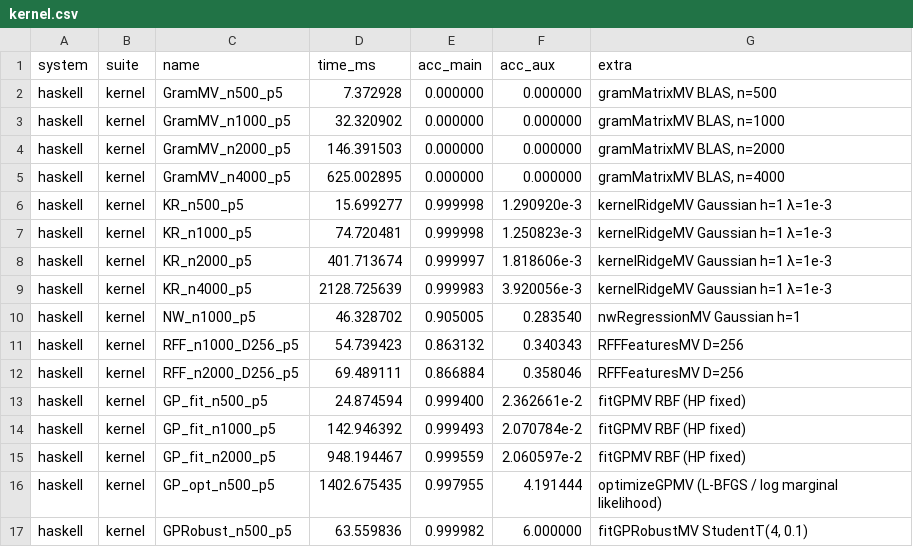
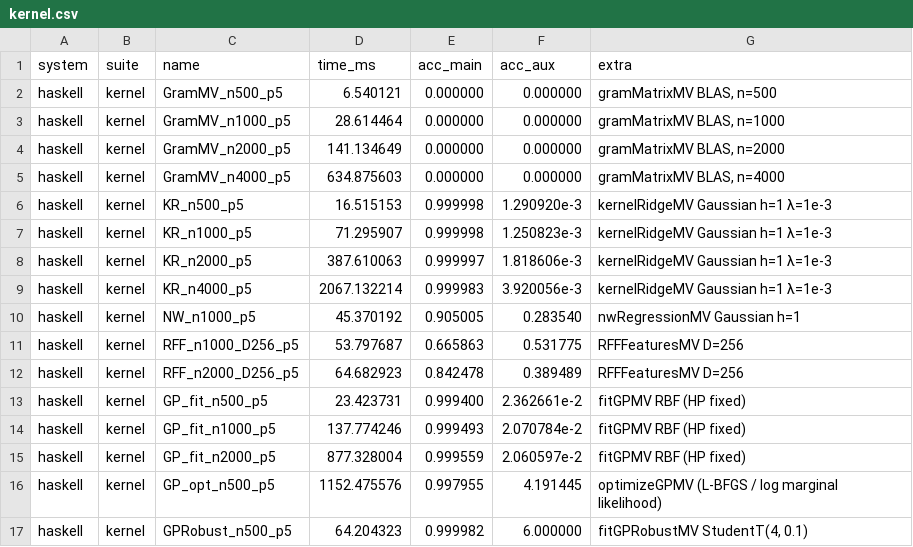
Before and after one commit to frenzieddoll/hanalyze, a CSV file: bench/results/haskell/kernel.csv, drawn as a sheet.

Commit message:
perf(gp): P5 applyKernel + addToDiag 融合 + Vector-LBFGS で list 変換を回避
GP の per-evaluation 解析で 2 つの無駄を特定し対処:

1. applyKernel + addToDiag が n² 行列を 2 回 alloc していた:
   - 旧: applyKernel が新 n² 行列を alloc → addToDiag がコピー + 対角更新で
     さらに alloc。合計 2 × n² alloc + 2 × n² 書込
   - 新: kernelOfParams で kernel 関数を specialize、mkNoiseKernelFromD2 で
     kernel 評価 + jitter 加算を 1 pass に融合。1 × n² alloc + 1 × n² 書込
   - INLINE pragma で kernelOfParams のインライン化を強制

2. optimizeGPMV が runLBFGSNumeric ([Double] ベース) を使い list 変換
   コストを払っていた:
   - 新: runLBFGSWithV (Vector-native) に切替、objV / gradV を LA.Vector
     で直接受ける。list 変換は obj 内側 (toParams) の 1 回のみ
   - 中央差分グラジェントも LA.Vector ベースに

bench-kernel 結果 (Pre-P5 → Post-P5):

| | 旧 | 新 | 改善 |
|---|---|---|---|
| GP_opt_n500_p5 | 1403 ms | **1152 ms** | **1.22×** |
| GP_fit_n2000_p5 | 948 ms | 877 ms | 1.08× |
| GP_fit_n1000_p5 | 143 ms | 138 ms | 1.04× |
| GP_fit_n500_p5 | 25 ms | 23 ms | 1.07× |

GP_opt_n500_p5: sklearn (701 ms) 比 2.0× → **1.64×** に縮小。
全 238 テストパス、数値値変動なし。

P1 (D cache + 対角更新) からの累積改善 GP_opt: 2643 ms → 1152 ms = **2.30×**。
analytic gradient は p=3 isotropic で計算量同じ (n³/6+3n³ vs 7n³/6) で
純改善にならず、構造的天井は Cholesky の BLAS dispatch overhead
(FFI 領域)。

```diff
--- a/bench/results/haskell/kernel.csv
+++ b/bench/results/haskell/kernel.csv
@@ -1,17 +1,17 @@
 system,suite,name,time_ms,acc_main,acc_aux,extra
-haskell,kernel,GramMV_n500_p5,7.372928,0.000000,0.000000,"gramMatrixMV BLAS, n=500"
-haskell,kernel,GramMV_n1000_p5,32.320902,0.000000,0.000000,"gramMatrixMV BLAS, n=1000"
-haskell,kernel,GramMV_n2000_p5,146.391503,0.000000,0.000000,"gramMatrixMV BLAS, n=2000"
-haskell,kernel,GramMV_n4000_p5,625.002895,0.000000,0.000000,"gramMatrixMV BLAS, n=4000"
-haskell,kernel,KR_n500_p5,15.699277,0.999998,1.290920e-3,kernelRidgeMV Gaussian h=1 λ=1e-3
-haskell,kernel,KR_n1000_p5,74.720481,0.999998,1.250823e-3,kernelRidgeMV Gaussian h=1 λ=1e-3
-haskell,kernel,KR_n2000_p5,401.713674,0.999997,1.818606e-3,kernelRidgeMV Gaussian h=1 λ=1e-3
-haskell,kernel,KR_n4000_p5,2128.725639,0.999983,3.920056e-3,kernelRidgeMV Gaussian h=1 λ=1e-3
-haskell,kernel,NW_n1000_p5,46.328702,0.905005,0.283540,nwRegressionMV Gaussian h=1
-haskell,kernel,RFF_n1000_D256_p5,54.739423,0.863132,0.340343,RFFFeaturesMV D=256
-haskell,kernel,RFF_n2000_D256_p5,69.489111,0.866884,0.358046,RFFFeaturesMV D=256
-haskell,kernel,GP_fit_n500_p5,24.874594,0.999400,2.362661e-2,fitGPMV RBF (HP fixed)
-haskell,kernel,GP_fit_n1000_p5,142.946392,0.999493,2.070784e-2,fitGPMV RBF (HP fixed)
-haskell,kernel,GP_fit_n2000_p5,948.194467,0.999559,2.060597e-2,fitGPMV RBF (HP fixed)
-haskell,kernel,GP_opt_n500_p5,1402.675435,0.997955,4.191444,optimizeGPMV (L-BFGS / log marginal likelihood)
-haskell,kernel,GPRobust_n500_p5,63.559836,0.999982,6.000000,"fitGPRobustMV StudentT(4, 0.1)"
+haskell,kernel,GramMV_n500_p5,6.540121,0.000000,0.000000,"gramMatrixMV BLAS, n=500"
+haskell,kernel,GramMV_n1000_p5,28.614464,0.000000,0.000000,"gramMatrixMV BLAS, n=1000"
+haskell,kernel,GramMV_n2000_p5,141.134649,0.000000,0.000000,"gramMatrixMV BLAS, n=2000"
+haskell,kernel,GramMV_n4000_p5,634.875603,0.000000,0.000000,"gramMatrixMV BLAS, n=4000"
+haskell,kernel,KR_n500_p5,16.515153,0.999998,1.290920e-3,kernelRidgeMV Gaussian h=1 λ=1e-3
+haskell,kernel,KR_n1000_p5,71.295907,0.999998,1.250823e-3,kernelRidgeMV Gaussian h=1 λ=1e-3
+haskell,kernel,KR_n2000_p5,387.610063,0.999997,1.818606e-3,kernelRidgeMV Gaussian h=1 λ=1e-3
+haskell,kernel,KR_n4000_p5,2067.132214,0.999983,3.920056e-3,kernelRidgeMV Gaussian h=1 λ=1e-3
+haskell,kernel,NW_n1000_p5,45.370192,0.905005,0.283540,nwRegressionMV Gaussian h=1
+haskell,kernel,RFF_n1000_D256_p5,53.797687,0.665863,0.531775,RFFFeaturesMV D=256
+haskell,kernel,RFF_n2000_D256_p5,64.682923,0.842478,0.389489,RFFFeaturesMV D=256
+haskell,kernel,GP_fit_n500_p5,23.423731,0.999400,2.362661e-2,fitGPMV RBF (HP fixed)
+haskell,kernel,GP_fit_n1000_p5,137.774246,0.999493,2.070784e-2,fitGPMV RBF (HP fixed)
+haskell,kernel,GP_fit_n2000_p5,877.328004,0.999559,2.060597e-2,fitGPMV RBF (HP fixed)
+haskell,kernel,GP_opt_n500_p5,1152.475576,0.997955,4.191445,optimizeGPMV (L-BFGS / log marginal likelihood)
+haskell,kernel,GPRobust_n500_p5,64.204323,0.999982,6.000000,"fitGPRobustMV StudentT(4, 0.1)"
```
Also changed, not shown: 1 other file.
